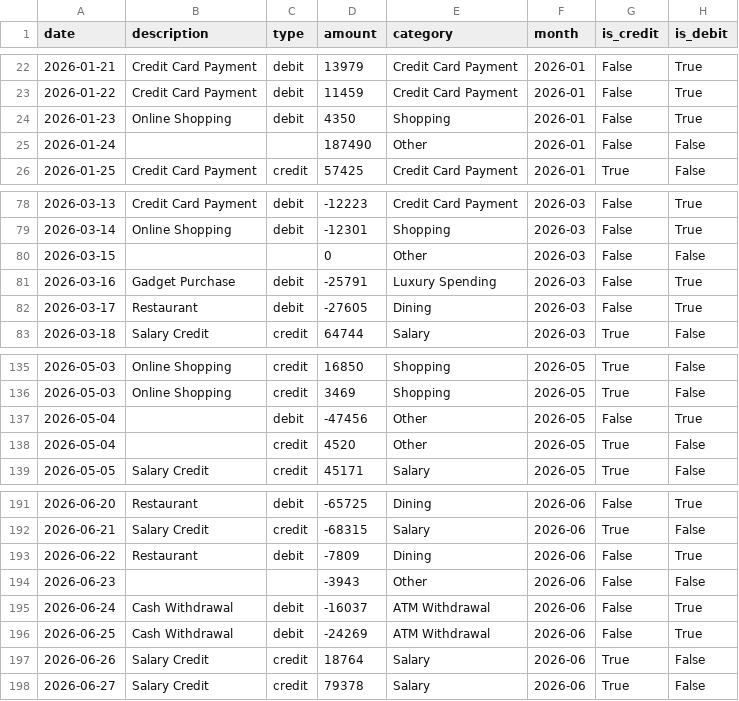
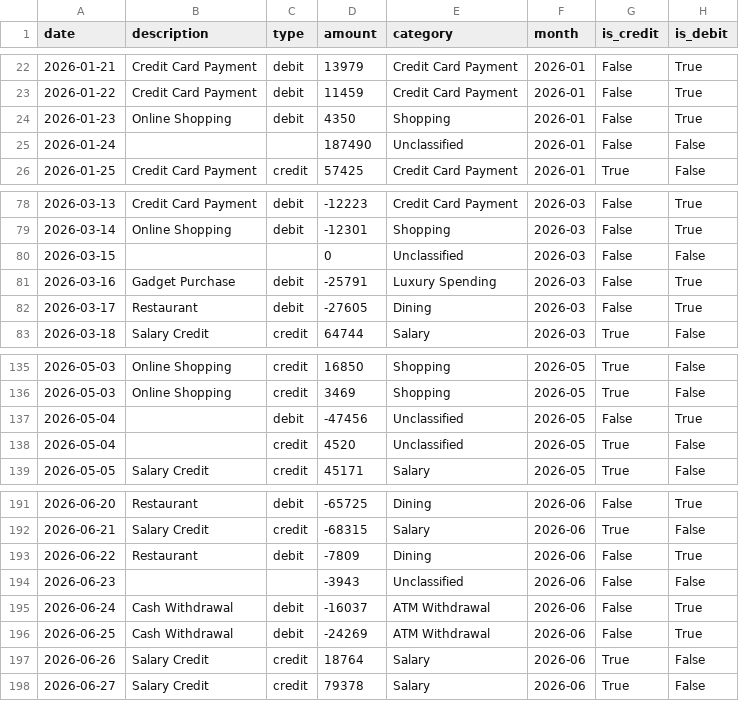
Before and after one commit to SSHAH1518/bank_agent, a CSV file: app/documents/Reckless_Spender_200Tx.csv, drawn as a sheet; only a part is shown, gaps mark what is left out.

```diff
--- a/app/documents/Reckless_Spender_200Tx.csv
+++ b/app/documents/Reckless_Spender_200Tx.csv
@@ -24,3 +24,3 @@ date,description,type,amount,category,month,is_credit,is_debit
 2026-01-23,Online Shopping,debit,4350,Shopping,2026-01,False,True
-2026-01-24,,,187490,Other,2026-01,False,False
+2026-01-24,,,187490,Unclassified,2026-01,False,False
 2026-01-25,Credit Card Payment,credit,57425,Credit Card Payment,2026-01,True,False
@@ -79,3 +79,3 @@ date,description,type,amount,category,month,is_credit,is_debit
 2026-03-14,Online Shopping,debit,-12301,Shopping,2026-03,False,True
-2026-03-15,,,0,Other,2026-03,False,False
+2026-03-15,,,0,Unclassified,2026-03,False,False
 2026-03-16,Gadget Purchase,debit,-25791,Luxury Spending,2026-03,False,True
@@ -136,4 +136,4 @@ date,description,type,amount,category,month,is_credit,is_debit
 2026-05-03,Online Shopping,credit,3469,Shopping,2026-05,True,False
-2026-05-04,,debit,-47456,Other,2026-05,False,True
-2026-05-04,,credit,4520,Other,2026-05,True,False
+2026-05-04,,debit,-47456,Unclassified,2026-05,False,True
+2026-05-04,,credit,4520,Unclassified,2026-05,True,False
 2026-05-05,Salary Credit,credit,45171,Salary,2026-05,True,False
@@ -193,3 +193,3 @@ date,description,type,amount,category,month,is_credit,is_debit
 2026-06-22,Restaurant,debit,-7809,Dining,2026-06,False,True
-2026-06-23,,,-3943,Other,2026-06,False,False
+2026-06-23,,,-3943,Unclassified,2026-06,False,False
 2026-06-24,Cash Withdrawal,debit,-16037,ATM Withdrawal,2026-06,False,True
```
Also changed, not shown: app/documents/Conservative_Saver_200Tx.csv, app/documents/Smart_Investor_200Tx.csv, 9 other files.
